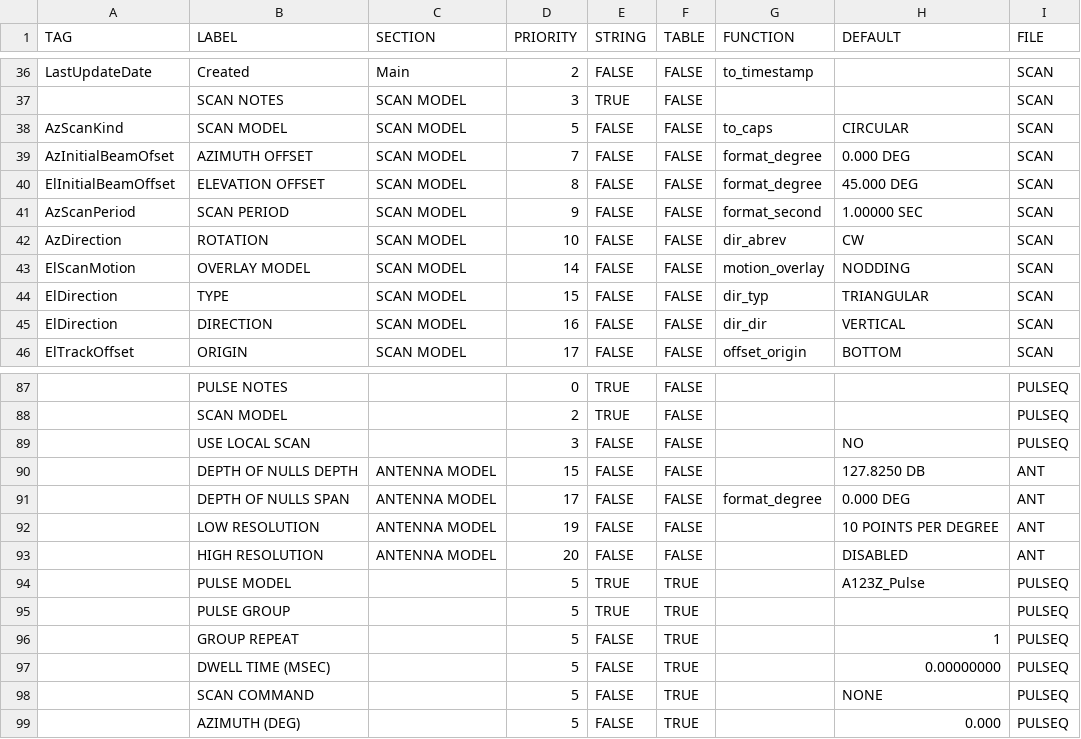
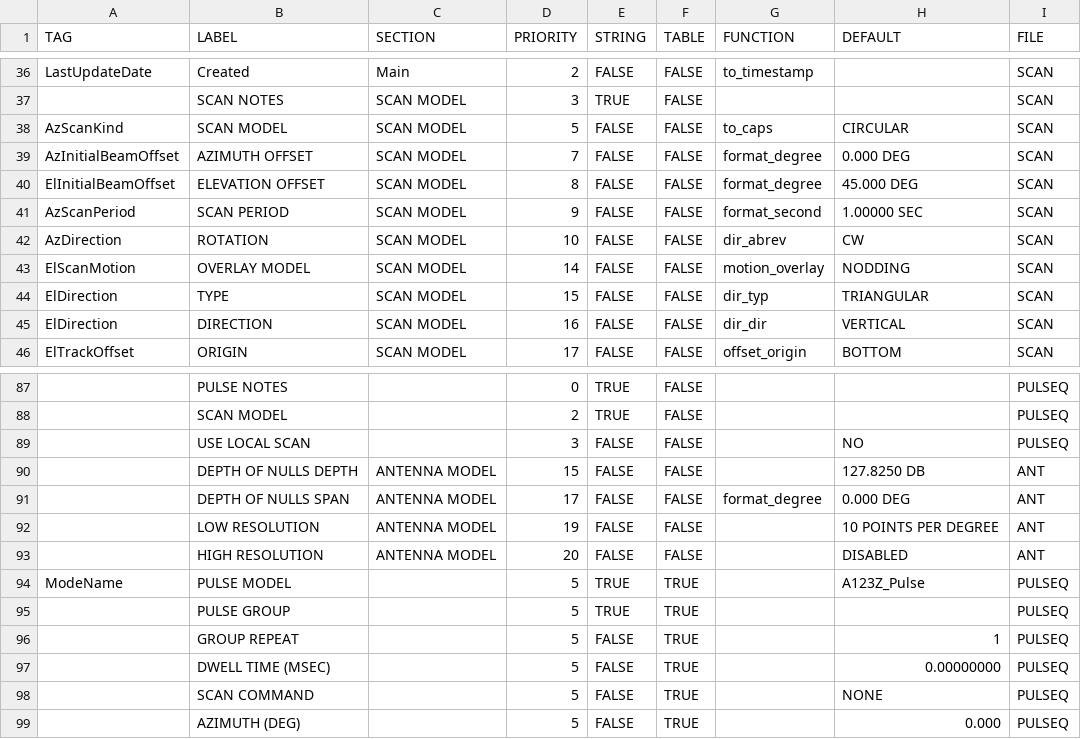
Before and after one commit to MLH-Fellowship/data-conversion-app, a CSV file: data/table.csv, drawn as a sheet; only a part is shown, gaps mark what is left out; the diff covers the shown part only; the diff names each change by its address in the sheet, - before the commit and + after, or states it on an @@ line.

```diff
--- a/data/table.csv
+++ b/data/table.csv
-A39 (TAG): AzInitialBeamOfset
+A39 (TAG): AzInitialBeamOffset
-A94 (TAG): (empty)
+A94 (TAG): ModeName
```
Also changed, not shown: 1 added row and 9 edited cells elsewhere in this file, data/headers.csv, 15 other files.
